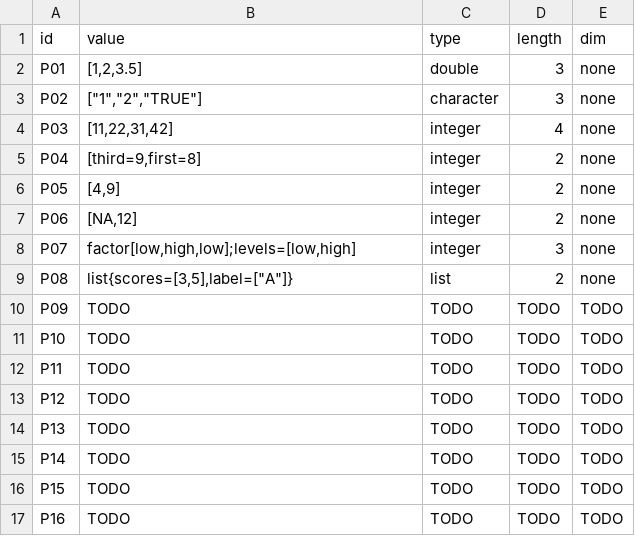
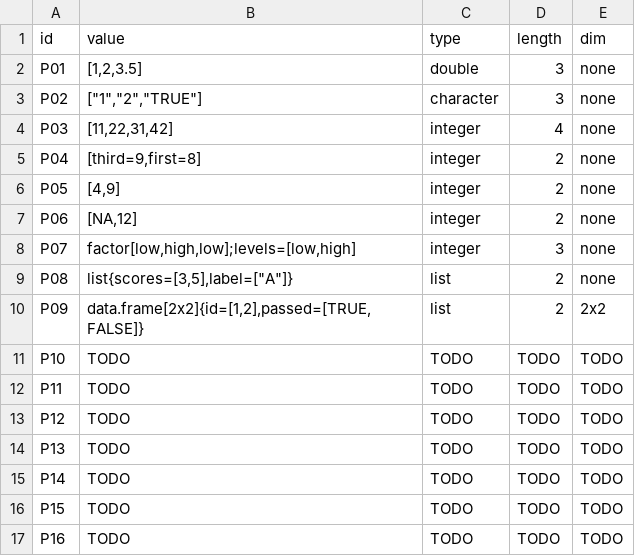
Before and after one commit to llaollao902/cmsc-124-ps2-starter, a TSV file: predictions.tsv, drawn as a sheet.

Commit message:
docs: create predictions and reasoning for P09

```diff
--- a/predictions.tsv
+++ b/predictions.tsv
@@ -9,3 +9,3 @@ P07	factor[low,high,low];levels=[low,high]	integer	3	none
 P08	list{scores=[3,5],label=["A"]}	list	2	none
-P09	TODO	TODO	TODO	TODO
+P09	data.frame[2x2]{id=[1,2],passed=[TRUE,FALSE]}	list	2	2x2
 P10	TODO	TODO	TODO	TODO
```
Also changed, not shown: 1 other file.
